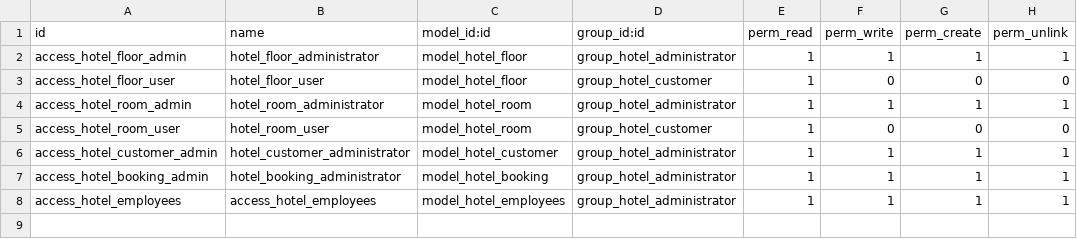
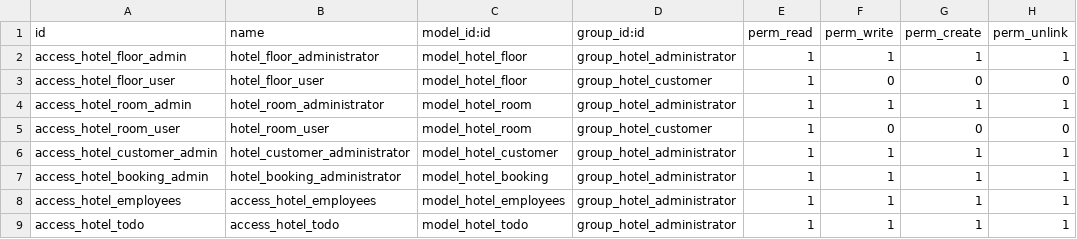
Before and after one commit to AryanSingh-TI/HOTEL_MANAGEMENT, a CSV file: security/ir.model.access.csv, drawn as a sheet.

```diff
--- a/security/ir.model.access.csv
+++ b/security/ir.model.access.csv
@@ -8 +8,2 @@ access_hotel_booking_admin,hotel_booking_administrator,model_hotel_booking,group
 access_hotel_employees,access_hotel_employees,model_hotel_employees,group_hotel_administrator,1,1,1,1
+access_hotel_todo,access_hotel_todo,model_hotel_todo,group_hotel_administrator,1,1,1,1
```
Also changed, not shown: 12 other files.
